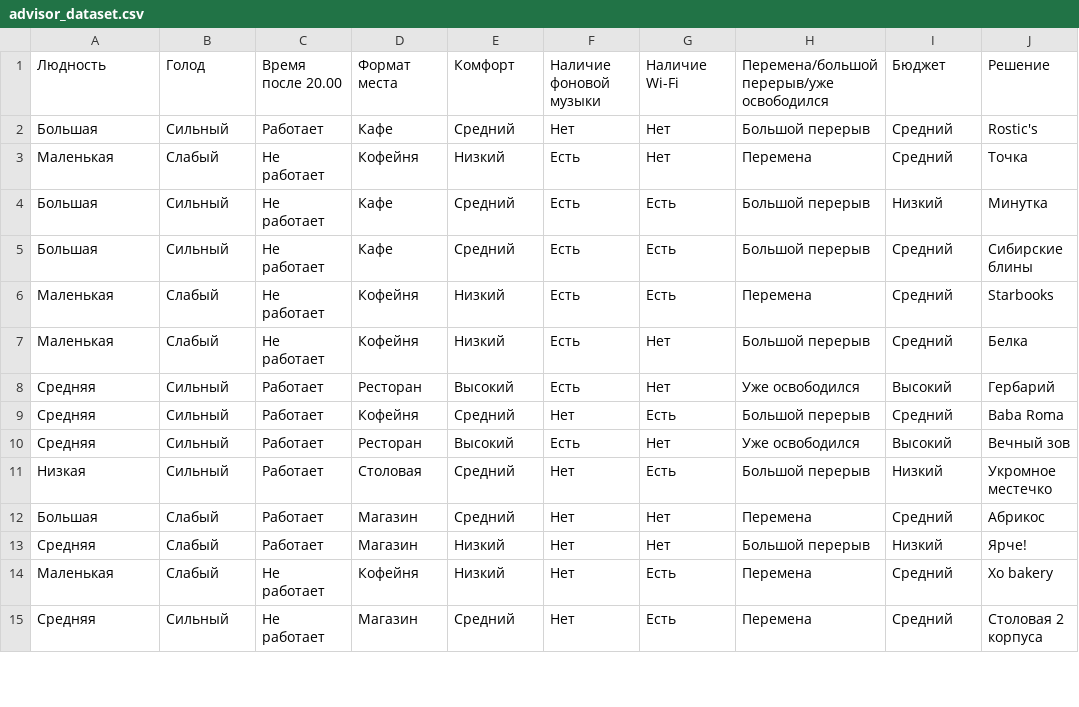
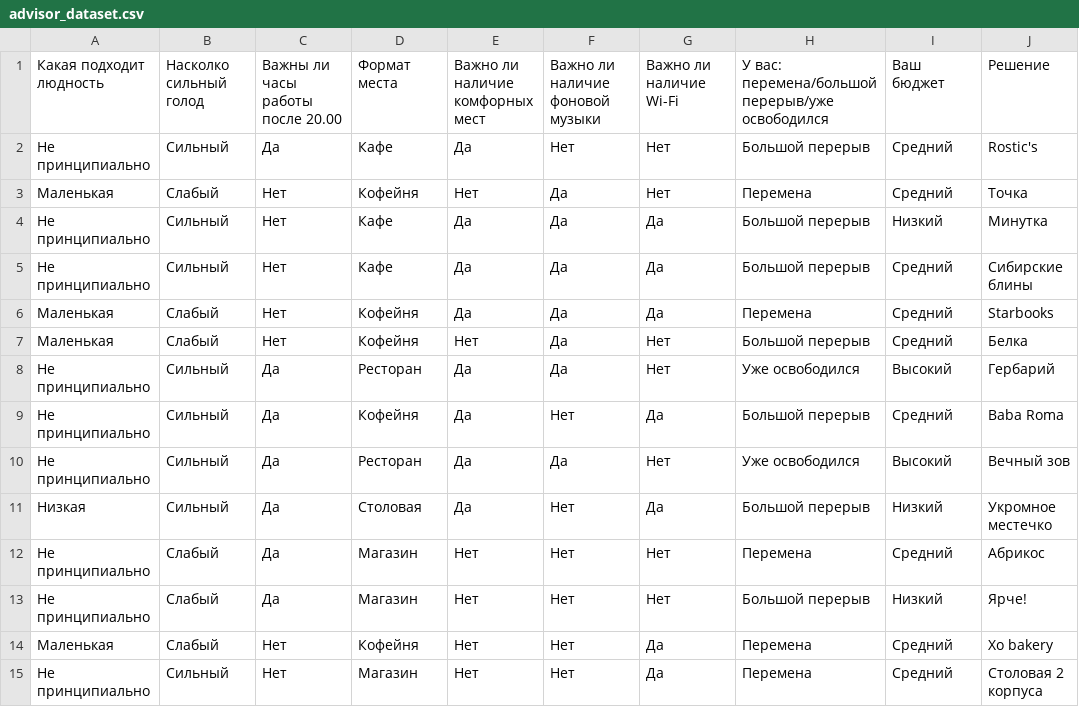
Before and after one commit to eva6112/Maps_dreamTeam, a CSV file: app/src/main/assets/advisor_dataset.csv, drawn as a sheet; only a part is shown; the diff covers the shown part only.

Commit message:
немного изменила параметры dataset, добавила логику вывода path дерева как строки

```diff
--- a/app/src/main/assets/advisor_dataset.csv
+++ b/app/src/main/assets/advisor_dataset.csv
@@ -1,15 +1,15 @@
-Людность;Голод;Время после 20.00;Формат места;Комфорт;Наличие фоновой музыки;Наличие Wi-Fi;Перемена/большой перерыв/уже освободился;Бюджет;Решение
-Большая;Сильный;Работает;Кафе;Средний;Нет;Нет;Большой перерыв;Средний;Rostic's
-Маленькая;Слабый;Не работает;Кофейня;Низкий;Есть;Нет;Перемена;Средний;Точка
-Большая;Сильный;Не работает;Кафе;Средний;Есть;Есть;Большой перерыв;Низкий;Минутка
-Большая;Сильный;Не работает;Кафе;Средний;Есть;Есть;Большой перерыв;Средний;Сибирские блины
-Маленькая;Слабый;Не работает;Кофейня;Низкий;Есть;Есть;Перемена;Средний;Starbooks
-Маленькая;Слабый;Не работает;Кофейня;Низкий;Есть;Нет;Большой перерыв;Средний;Белка
-Средняя;Сильный;Работает;Ресторан;Высокий;Есть;Нет;Уже освободился;Высокий;Гербарий
-Средняя;Сильный;Работает;Кофейня;Средний;Нет;Есть;Большой перерыв;Средний;Baba Roma
-Средняя;Сильный;Работает;Ресторан;Высокий;Есть;Нет;Уже освободился;Высокий;Вечный зов
-Низкая;Сильный;Работает;Столовая;Средний;Нет;Есть;Большой перерыв;Низкий;Укромное местечко
-Большая;Слабый;Работает;Магазин;Средний;Нет;Нет;Перемена;Средний;Абрикос
-Средняя;Слабый;Работает;Магазин;Низкий;Нет;Нет;Большой перерыв;Низкий;Ярче!
-Маленькая;Слабый;Не работает;Кофейня;Низкий;Нет;Есть;Перемена;Средний;Xo bakery
-Средняя;Сильный;Не работает;Магазин;Средний;Нет;Есть;Перемена;Средний;Столовая 2 корпуса
+Какая подходит людность;Насколко сильный голод;Важны ли часы работы после 20.00;Формат места;Важно ли наличие комфорных мест;Важно ли наличие фоновой музыки;Важно ли наличие Wi-Fi;У вас: перемена/большой перерыв/уже освободился;Ваш бюджет;Решение
+Не принципиально;Сильный;Да;Кафе;Да;Нет;Нет;Большой перерыв;Средний;Rostic's
+Маленькая;Слабый;Нет;Кофейня;Нет;Да;Нет;Перемена;Средний;Точка
+Не принципиально;Сильный;Нет;Кафе;Да;Да;Да;Большой перерыв;Низкий;Минутка
+Не принципиально;Сильный;Нет;Кафе;Да;Да;Да;Большой перерыв;Средний;Сибирские блины
+Маленькая;Слабый;Нет;Кофейня;Да;Да;Да;Перемена;Средний;Starbooks
+Маленькая;Слабый;Нет;Кофейня;Нет;Да;Нет;Большой перерыв;Средний;Белка
+Не принципиально;Сильный;Да;Ресторан;Да;Да;Нет;Уже освободился;Высокий;Гербарий
+Не принципиально;Сильный;Да;Кофейня;Да;Нет;Да;Большой перерыв;Средний;Baba Roma
+Не принципиально;Сильный;Да;Ресторан;Да;Да;Нет;Уже освободился;Высокий;Вечный зов
+Низкая;Сильный;Да;Столовая;Да;Нет;Да;Большой перерыв;Низкий;Укромное местечко
+Не принципиально;Слабый;Да;Магазин;Нет;Нет;Нет;Перемена;Средний;Абрикос
+Не принципиально;Слабый;Да;Магазин;Нет;Нет;Нет;Большой перерыв;Низкий;Ярче!
+Маленькая;Слабый;Нет;Кофейня;Нет;Нет;Да;Перемена;Средний;Xo bakery
+Не принципиально;Сильный;Нет;Магазин;Нет;Нет;Да;Перемена;Средний;Столовая 2 корпуса
```
Also changed, not shown: 16 edited cells elsewhere in this file, 1 other file.
